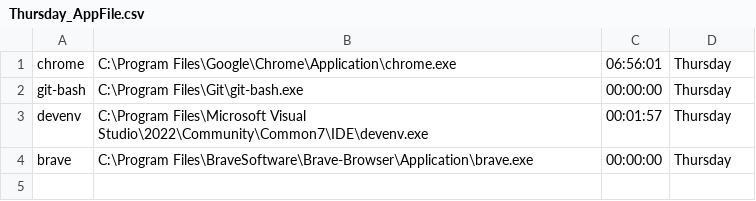
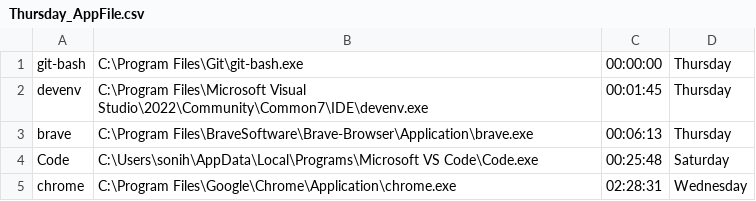
Before and after one commit to HrshitSoni/ProgressTracker, a CSV file: ProgressTrackerLibrary/DataFiles/Thursday_AppFile.csv, drawn as a sheet.

```diff
--- a/ProgressTrackerLibrary/DataFiles/Thursday_AppFile.csv
+++ b/ProgressTrackerLibrary/DataFiles/Thursday_AppFile.csv
@@ -1,4 +1,5 @@
-chrome,C:\Program Files\Google\Chrome\Application\chrome.exe,06:56:01,Thursday
 git-bash,C:\Program Files\Git\git-bash.exe,00:00:00,Thursday
-devenv,C:\Program Files\Microsoft Visual Studio\2022\Community\Common7\IDE\devenv.exe,00:01:57,Thursday
-brave,C:\Program Files\BraveSoftware\Brave-Browser\Application\brave.exe,00:00:00,Thursday
+devenv,C:\Program Files\Microsoft Visual Studio\2022\Community\Common7\IDE\devenv.exe,00:01:45,Thursday
+brave,C:\Program Files\BraveSoftware\Brave-Browser\Application\brave.exe,00:06:13,Thursday
+Code,C:\Users\sonih\AppData\Local\Programs\Microsoft VS Code\Code.exe,00:25:48,Saturday
+chrome,C:\Program Files\Google\Chrome\Application\chrome.exe,02:28:31,Wednesday
```
Also changed, not shown: ProgressTrackerLibrary/DataFiles/AppFile.csv, 6 other files.
